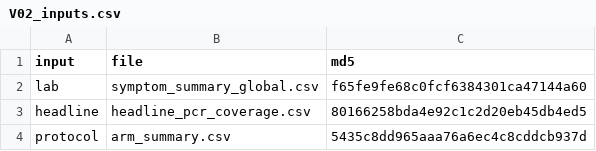
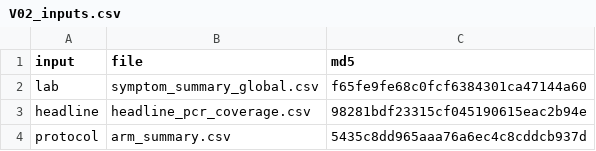
Before and after one commit to OpenVaet/moderna_trial_analysis, a CSV file: audit_assets/V02_inputs.csv, drawn as a sheet.

```diff
--- a/audit_assets/V02_inputs.csv
+++ b/audit_assets/V02_inputs.csv
@@ -2,3 +2,3 @@
 "lab","symptom_summary_global.csv","f65fe9fe68c0fcf6384301ca47144a60"
-"headline","headline_pcr_coverage.csv","80166258bda4e92c1c2d20eb45db4ed5"
+"headline","headline_pcr_coverage.csv","98281bdf23315cf045190615eac2b94e"
 "protocol","arm_summary.csv","5435c8dd965aaa76a6ec4c8cddcb937d"
```
Also changed, not shown: audit_assets/V02_table_data.csv, 4 other files.
